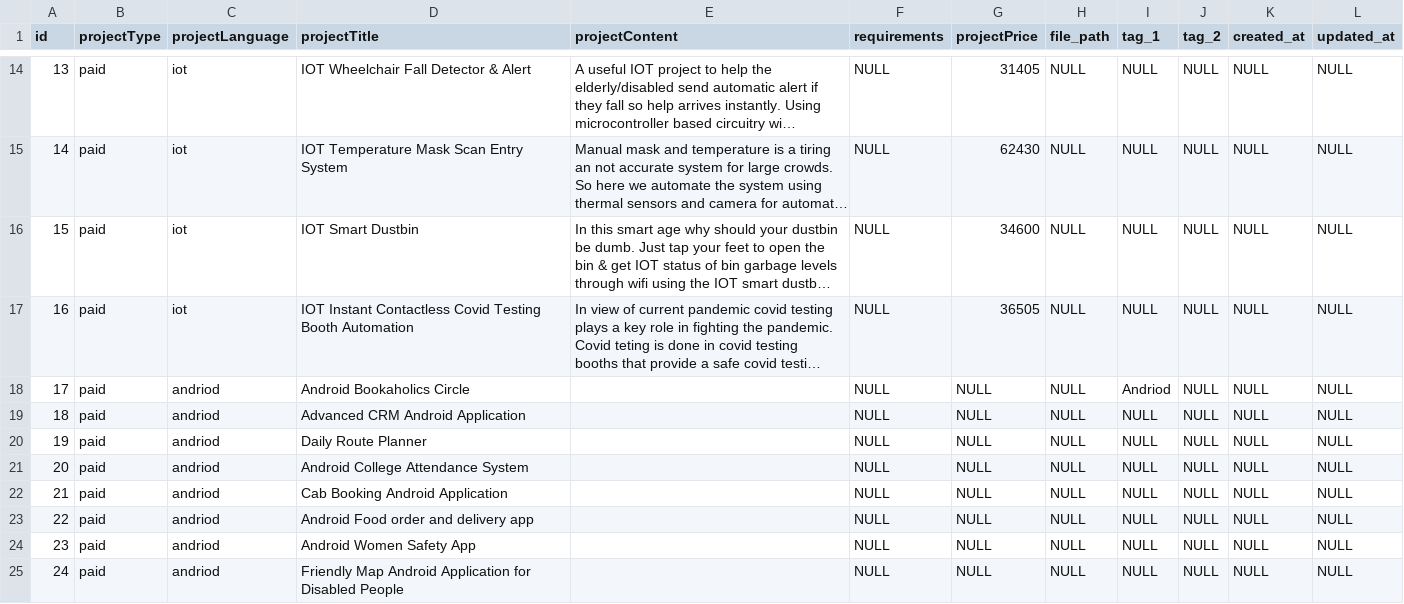
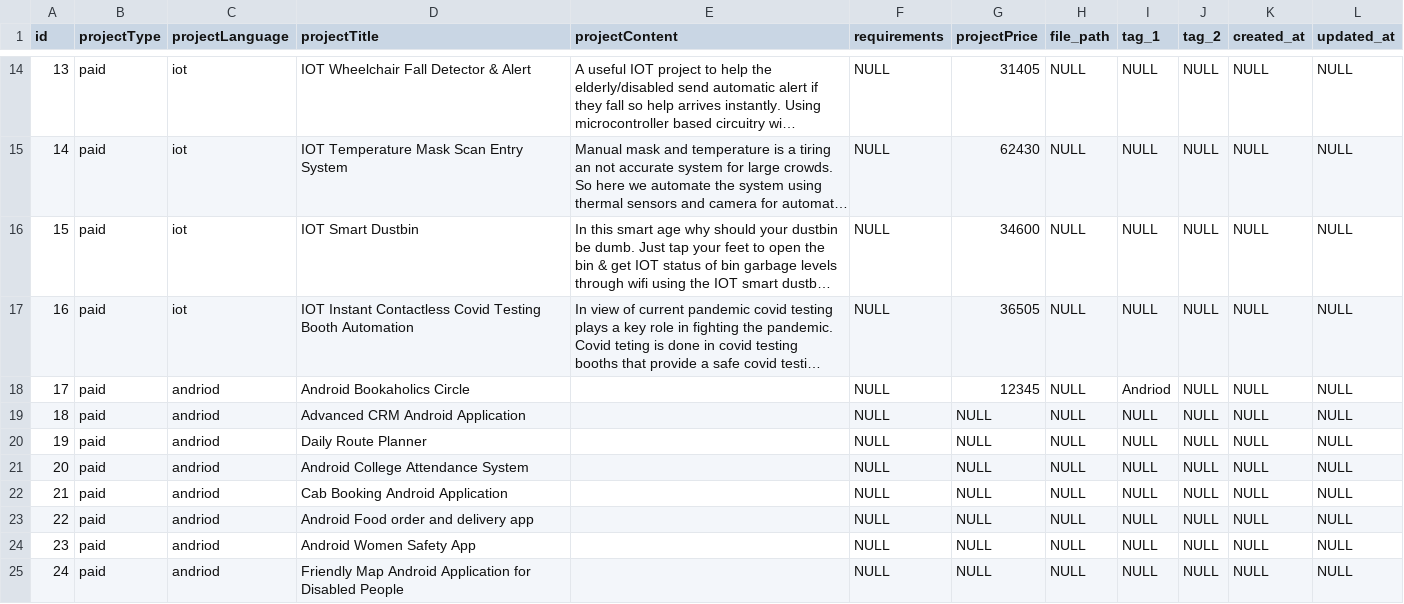
Before and after one commit to Sagar13Pro/STUDY_EARTH, a CSV file: SQL Data CSV/project_details.csv, drawn as a sheet; only a part is shown, gaps mark what is left out; long unchanged cells end in …; the diff names each change by its address in the sheet, - before the commit and + after, or states it on an @@ line.

```diff
--- a/SQL Data CSV/project_details.csv
+++ b/SQL Data CSV/project_details.csv
-G18 (projectPrice): NULL
+G18 (projectPrice): 12345
```
Also changed, not shown: SQL Data CSV/course_materials.csv, SQL Data CSV/customers.csv, 7 other files.
